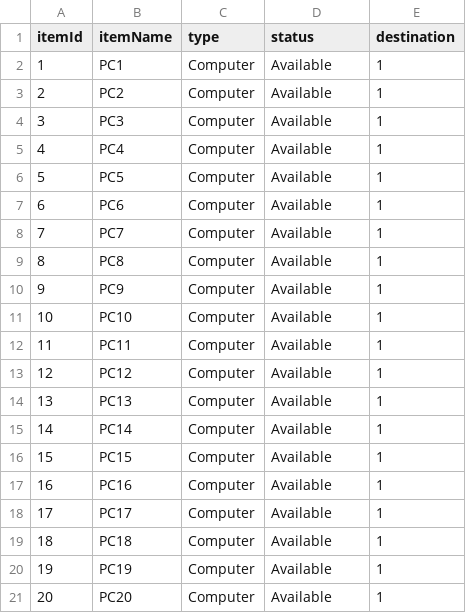
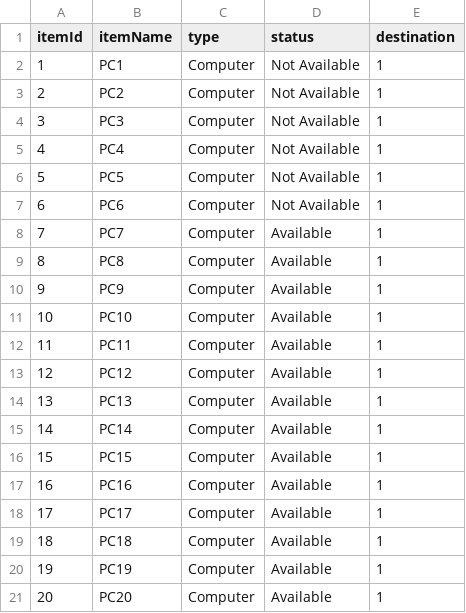
Before and after one commit to 99lash/Resources-Borrowing-Management-System, a CSV file: res/assets/cl1/computers.csv, drawn as a sheet.

Commit message:
update data

```diff
--- a/res/assets/cl1/computers.csv
+++ b/res/assets/cl1/computers.csv
@@ -1,8 +1,8 @@
 itemId,itemName,type,status,destination
-1,PC1,Computer,Available,1
-2,PC2,Computer,Available,1
-3,PC3,Computer,Available,1
-4,PC4,Computer,Available,1
-5,PC5,Computer,Available,1
-6,PC6,Computer,Available,1
+1,PC1,Computer,Not Available,1
+2,PC2,Computer,Not Available,1
+3,PC3,Computer,Not Available,1
+4,PC4,Computer,Not Available,1
+5,PC5,Computer,Not Available,1
+6,PC6,Computer,Not Available,1
 7,PC7,Computer,Available,1
```
Also changed, not shown: res/assets/cl2/computers.csv, res/assets/cl3/computers.csv, 11 other files.
